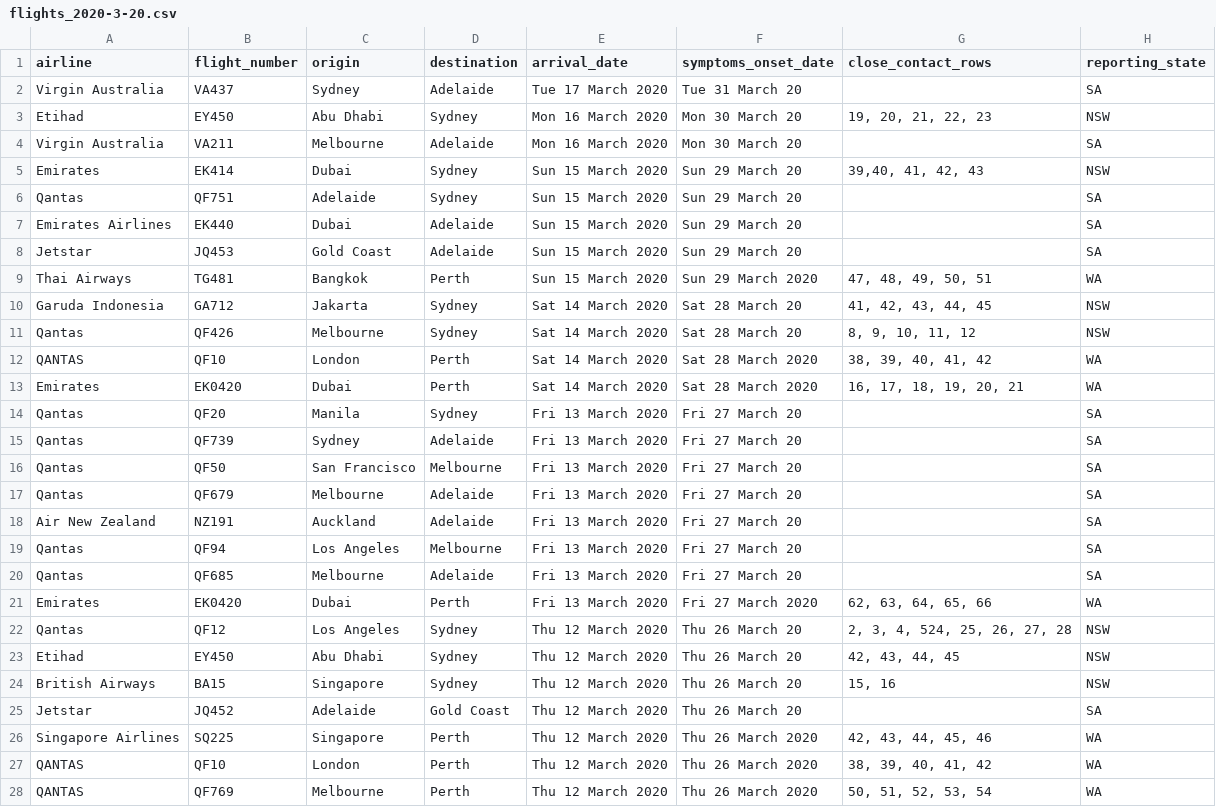
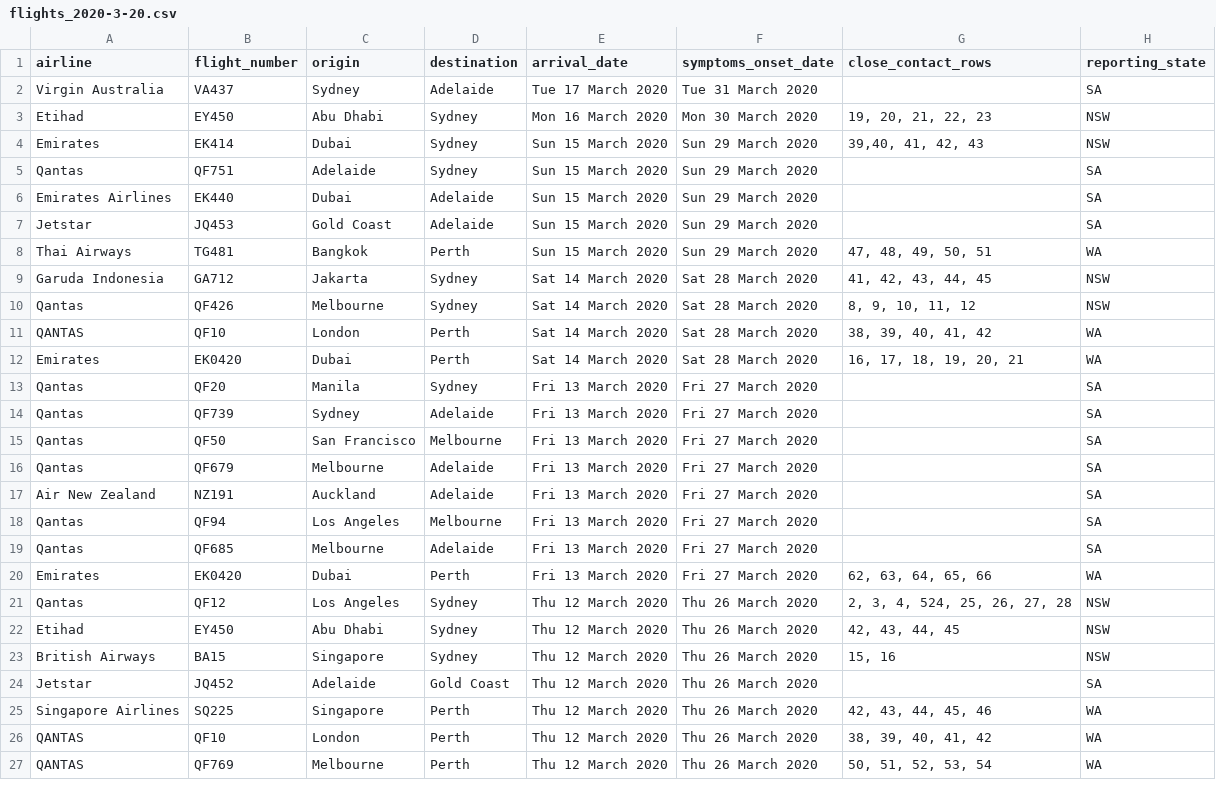
Before and after one commit to bazickoff/covid19-aus-flights-scraper, a CSV file: flight_data/all/flights_2020-3-20.csv, drawn as a sheet; only a part is shown; the diff covers the shown part only.

```diff
--- a/flight_data/all/flights_2020-3-20.csv
+++ b/flight_data/all/flights_2020-3-20.csv
@@ -1,26 +1,25 @@
 airline,flight_number,origin,destination,arrival_date,symptoms_onset_date,close_contact_rows,reporting_state
-Virgin Australia,VA437,Sydney,Adelaide,Tue 17 March 2020,Tue 31 March 20,,SA
-Etihad,EY450,Abu Dhabi,Sydney,Mon 16 March 2020,Mon 30 March 20,"19, 20, 21, 22, 23",NSW
-Virgin Australia,VA211,Melbourne,Adelaide,Mon 16 March 2020,Mon 30 March 20,,SA
-Emirates,EK414,Dubai,Sydney,Sun 15 March 2020,Sun 29 March 20,"39,40, 41, 42, 43",NSW
-Qantas,QF751,Adelaide,Sydney,Sun 15 March 2020,Sun 29 March 20,,SA
-Emirates Airlines,EK440,Dubai,Adelaide,Sun 15 March 2020,Sun 29 March 20,,SA
-Jetstar,JQ453,Gold Coast,Adelaide,Sun 15 March 2020,Sun 29 March 20,,SA
+Virgin Australia,VA437,Sydney,Adelaide,Tue 17 March 2020,Tue 31 March 2020,,SA
+Etihad,EY450,Abu Dhabi,Sydney,Mon 16 March 2020,Mon 30 March 2020,"19, 20, 21, 22, 23",NSW
+Emirates,EK414,Dubai,Sydney,Sun 15 March 2020,Sun 29 March 2020,"39,40, 41, 42, 43",NSW
+Qantas,QF751,Adelaide,Sydney,Sun 15 March 2020,Sun 29 March 2020,,SA
+Emirates Airlines,EK440,Dubai,Adelaide,Sun 15 March 2020,Sun 29 March 2020,,SA
+Jetstar,JQ453,Gold Coast,Adelaide,Sun 15 March 2020,Sun 29 March 2020,,SA
 Thai Airways,TG481,Bangkok,Perth,Sun 15 March 2020,Sun 29 March 2020,"47, 48, 49, 50, 51",WA
-Garuda Indonesia,GA712,Jakarta,Sydney,Sat 14 March 2020,Sat 28 March 20,"41, 42, 43, 44, 45",NSW
-Qantas,QF426,Melbourne,Sydney,Sat 14 March 2020,Sat 28 March 20,"8, 9, 10, 11, 12",NSW
+Garuda Indonesia,GA712,Jakarta,Sydney,Sat 14 March 2020,Sat 28 March 2020,"41, 42, 43, 44, 45",NSW
+Qantas,QF426,Melbourne,Sydney,Sat 14 March 2020,Sat 28 March 2020,"8, 9, 10, 11, 12",NSW
 QANTAS,QF10,London,Perth,Sat 14 March 2020,Sat 28 March 2020,"38, 39, 40, 41, 42",WA
 Emirates,EK0420,Dubai,Perth,Sat 14 March 2020,Sat 28 March 2020,"16, 17, 18, 19, 20, 21",WA
-Qantas,QF20,Manila,Sydney,Fri 13 March 2020,Fri 27 March 20,,SA
-Qantas,QF739,Sydney,Adelaide,Fri 13 March 2020,Fri 27 March 20,,SA
-Qantas,QF50,San Francisco,Melbourne,Fri 13 March 2020,Fri 27 March 20,,SA
-Qantas,QF679,Melbourne,Adelaide,Fri 13 March 2020,Fri 27 March 20,,SA
-Air New Zealand,NZ191,Auckland,Adelaide,Fri 13 March 2020,Fri 27 March 20,,SA
-Qantas,QF94,Los Angeles,Melbourne,Fri 13 March 2020,Fri 27 March 20,,SA
-Qantas,QF685,Melbourne,Adelaide,Fri 13 March 2020,Fri 27 March 20,,SA
+Qantas,QF20,Manila,Sydney,Fri 13 March 2020,Fri 27 March 2020,,SA
+Qantas,QF739,Sydney,Adelaide,Fri 13 March 2020,Fri 27 March 2020,,SA
+Qantas,QF50,San Francisco,Melbourne,Fri 13 March 2020,Fri 27 March 2020,,SA
+Qantas,QF679,Melbourne,Adelaide,Fri 13 March 2020,Fri 27 March 2020,,SA
+Air New Zealand,NZ191,Auckland,Adelaide,Fri 13 March 2020,Fri 27 March 2020,,SA
+Qantas,QF94,Los Angeles,Melbourne,Fri 13 March 2020,Fri 27 March 2020,,SA
+Qantas,QF685,Melbourne,Adelaide,Fri 13 March 2020,Fri 27 March 2020,,SA
 Emirates,EK0420,Dubai,Perth,Fri 13 March 2020,Fri 27 March 2020,"62, 63, 64, 65, 66",WA
-Qantas,QF12,Los Angeles,Sydney,Thu 12 March 2020,Thu 26 March 20,"2, 3, 4, 524, 25, 26, 27, 28",NSW
-Etihad,EY450,Abu Dhabi,Sydney,Thu 12 March 2020,Thu 26 March 20,"42, 43, 44, 45",NSW
-British Airways,BA15,Singapore,Sydney,Thu 12 March 2020,Thu 26 March 20,"15, 16",NSW
-Jetstar,JQ452,Adelaide,Gold Coast,Thu 12 March 2020,Thu 26 March 20,,SA
+Qantas,QF12,Los Angeles,Sydney,Thu 12 March 2020,Thu 26 March 2020,"2, 3, 4, 524, 25, 26, 27, 28",NSW
+Etihad,EY450,Abu Dhabi,Sydney,Thu 12 March 2020,Thu 26 March 2020,"42, 43, 44, 45",NSW
+British Airways,BA15,Singapore,Sydney,Thu 12 March 2020,Thu 26 March 2020,"15, 16",NSW
+Jetstar,JQ452,Adelaide,Gold Coast,Thu 12 March 2020,Thu 26 March 2020,,SA
 Singapore Airlines,SQ225,Singapore,Perth,Thu 12 March 2020,Thu 26 March 2020,"42, 43, 44, 45, 46",WA
```
Also changed, not shown: 53 edited cells elsewhere in this file, flight_data/all/latest.csv, flight_data/sa/flights_2020-3-20.csv, 1 other file.
